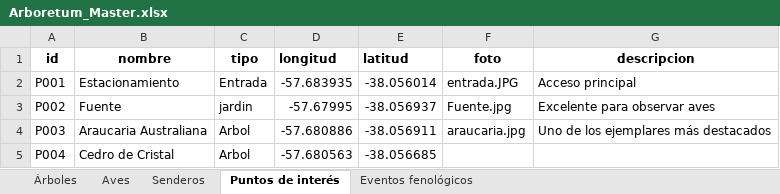
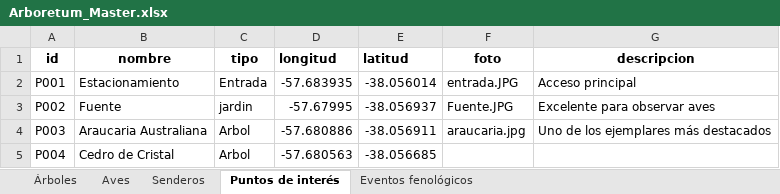
Before and after one commit to estancialaconstanciamdq/arboretum, an Excel workbook: data/Arboretum_Master.xlsx, sheet Puntos de interés, drawn as a sheet; values as stored, in another font and other column widths than the file's, no borders; the diff names each change by its address in the sheet, - before the commit and + after, or states it on an @@ line.

```diff
--- a/data/Arboretum_Master.xlsx (sheet Puntos de interés)
+++ b/data/Arboretum_Master.xlsx (sheet Puntos de interés)
-F3 (foto): Fuente.jpg
+F3 (foto): Fuente.JPG
```
Also changed, not shown: 4 other files.
